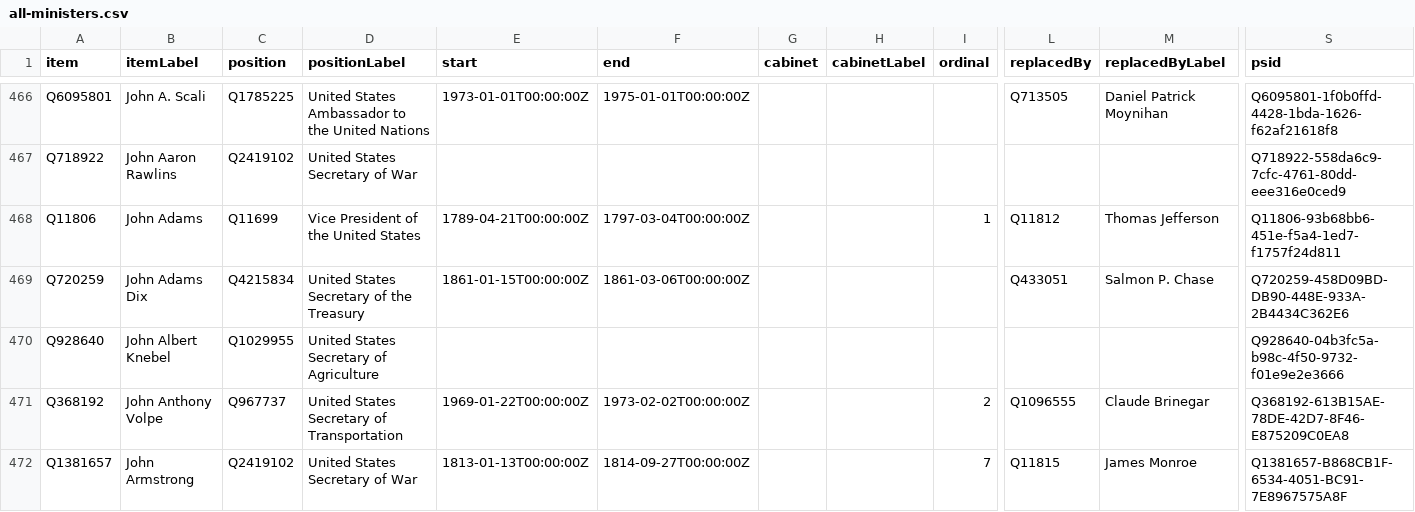
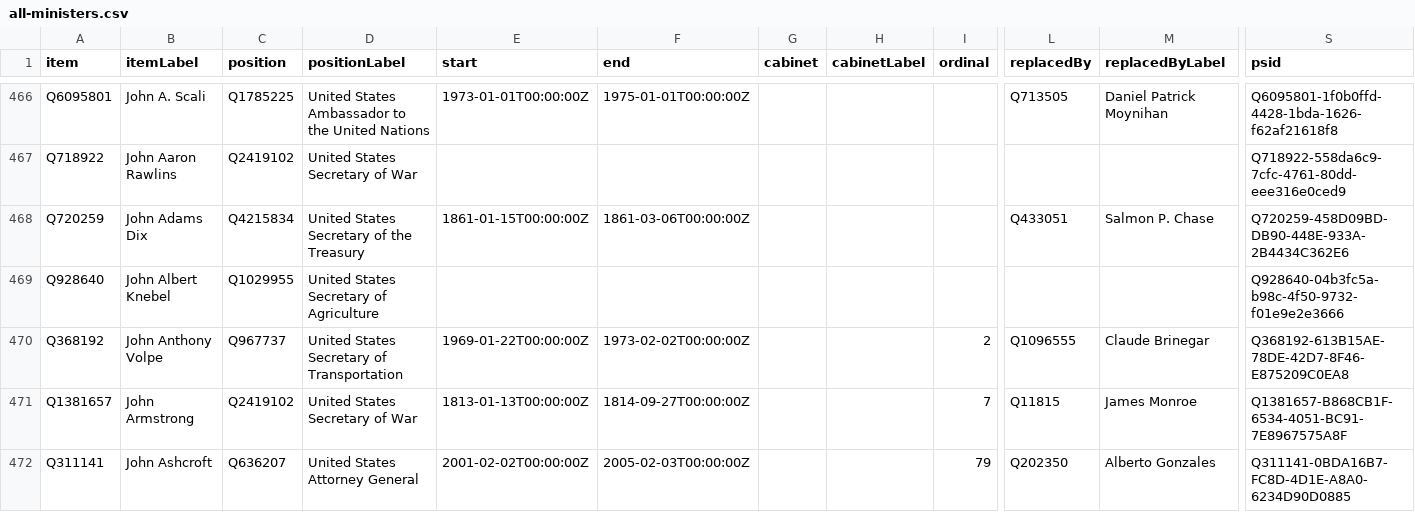
Before and after one commit to every-politician-scrapers/us-cabinet, a CSV file: wikidata/results/all-ministers.csv, drawn as a sheet; only a part is shown, gaps mark what is left out; the shorter side is filled out with more unchanged rows; rows hold the shown columns only; the diff names each change by its address in the sheet, - before the commit and + after, or states it on an @@ line.

```diff
--- a/wikidata/results/all-ministers.csv
+++ b/wikidata/results/all-ministers.csv
-row 468: Q11806 | John Adams | Q11699 | Vice President of the United States | 1789-04-21T00:00:00Z | 1797-03-04T00:00:00Z |  |  | 1 | Q11812 | Thomas Jefferson | Q11806-93b68bb6-451e-f5a4-1ed7-f1757f24d811
```
Also changed, not shown: wikidata/results/minister-bios.csv.
